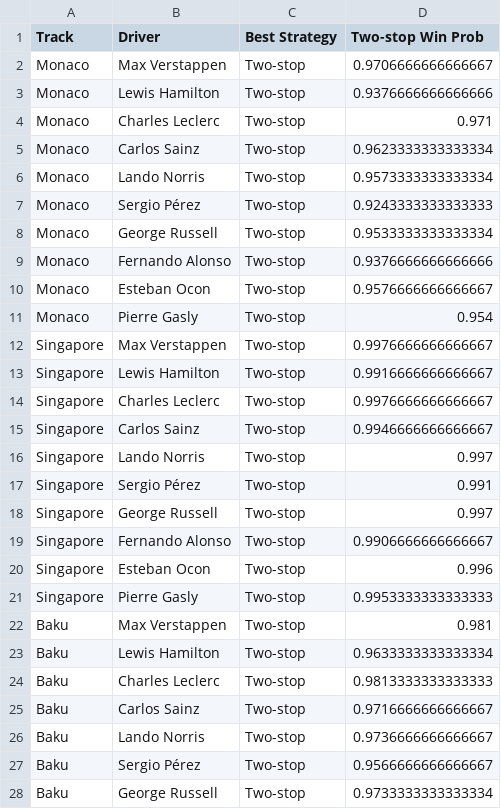
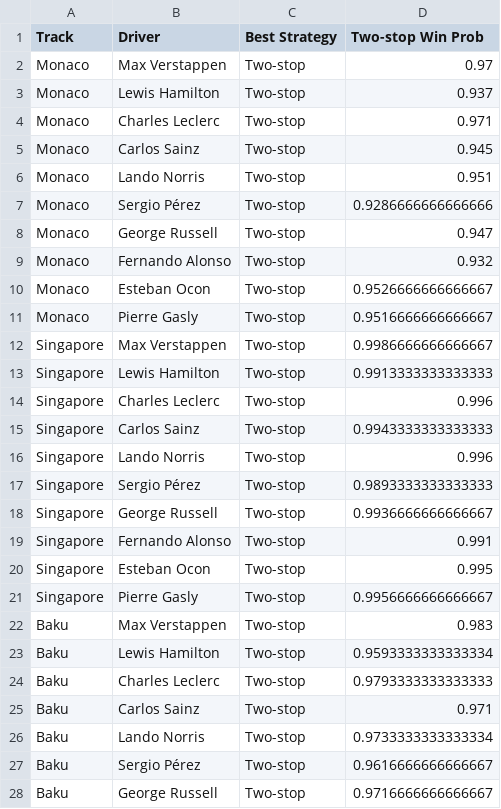
Before and after one commit to Sneha73685/f1-tyre-strategy-colab, a CSV file: outputs/final_strategy_predictions.csv, drawn as a sheet; only a part is shown; the diff covers the shown part only.

Commit message:
files updated

```diff
--- a/outputs/final_strategy_predictions.csv
+++ b/outputs/final_strategy_predictions.csv
@@ -1,28 +1,28 @@
 Track,Driver,Best Strategy,Two-stop Win Prob
-Monaco,Max Verstappen,Two-stop,0.9706666666666667
-Monaco,Lewis Hamilton,Two-stop,0.9376666666666666
+Monaco,Max Verstappen,Two-stop,0.97
+Monaco,Lewis Hamilton,Two-stop,0.937
 Monaco,Charles Leclerc,Two-stop,0.971
-Monaco,Carlos Sainz,Two-stop,0.9623333333333334
-Monaco,Lando Norris,Two-stop,0.9573333333333334
-Monaco,Sergio Pérez,Two-stop,0.9243333333333333
-Monaco,George Russell,Two-stop,0.9533333333333334
-Monaco,Fernando Alonso,Two-stop,0.9376666666666666
-Monaco,Esteban Ocon,Two-stop,0.9576666666666667
-Monaco,Pierre Gasly,Two-stop,0.954
-Singapore,Max Verstappen,Two-stop,0.9976666666666667
-Singapore,Lewis Hamilton,Two-stop,0.9916666666666667
-Singapore,Charles Leclerc,Two-stop,0.9976666666666667
-Singapore,Carlos Sainz,Two-stop,0.9946666666666667
-Singapore,Lando Norris,Two-stop,0.997
-Singapore,Sergio Pérez,Two-stop,0.991
-Singapore,George Russell,Two-stop,0.997
-Singapore,Fernando Alonso,Two-stop,0.9906666666666667
-Singapore,Esteban Ocon,Two-stop,0.996
-Singapore,Pierre Gasly,Two-stop,0.9953333333333333
-Baku,Max Verstappen,Two-stop,0.981
-Baku,Lewis Hamilton,Two-stop,0.9633333333333334
-Baku,Charles Leclerc,Two-stop,0.9813333333333333
-Baku,Carlos Sainz,Two-stop,0.9716666666666667
-Baku,Lando Norris,Two-stop,0.9736666666666667
-Baku,Sergio Pérez,Two-stop,0.9566666666666667
-Baku,George Russell,Two-stop,0.9733333333333334
+Monaco,Carlos Sainz,Two-stop,0.945
+Monaco,Lando Norris,Two-stop,0.951
+Monaco,Sergio Pérez,Two-stop,0.9286666666666666
+Monaco,George Russell,Two-stop,0.947
+Monaco,Fernando Alonso,Two-stop,0.932
+Monaco,Esteban Ocon,Two-stop,0.9526666666666667
+Monaco,Pierre Gasly,Two-stop,0.9516666666666667
+Singapore,Max Verstappen,Two-stop,0.9986666666666667
+Singapore,Lewis Hamilton,Two-stop,0.9913333333333333
+Singapore,Charles Leclerc,Two-stop,0.996
+Singapore,Carlos Sainz,Two-stop,0.9943333333333333
+Singapore,Lando Norris,Two-stop,0.996
+Singapore,Sergio Pérez,Two-stop,0.9893333333333333
+Singapore,George Russell,Two-stop,0.9936666666666667
+Singapore,Fernando Alonso,Two-stop,0.991
+Singapore,Esteban Ocon,Two-stop,0.995
+Singapore,Pierre Gasly,Two-stop,0.9956666666666667
+Baku,Max Verstappen,Two-stop,0.983
+Baku,Lewis Hamilton,Two-stop,0.9593333333333334
+Baku,Charles Leclerc,Two-stop,0.9793333333333333
+Baku,Carlos Sainz,Two-stop,0.971
+Baku,Lando Norris,Two-stop,0.9733333333333334
+Baku,Sergio Pérez,Two-stop,0.9616666666666667
+Baku,George Russell,Two-stop,0.9716666666666667
```
Also changed, not shown: 86 edited cells elsewhere in this file.
